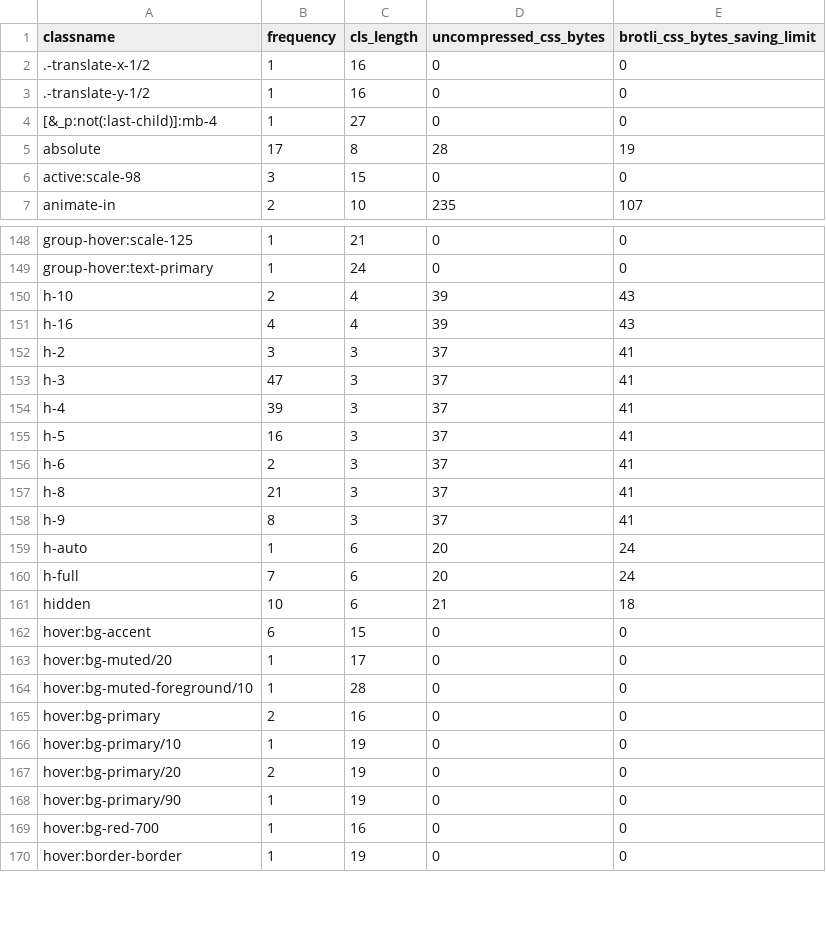
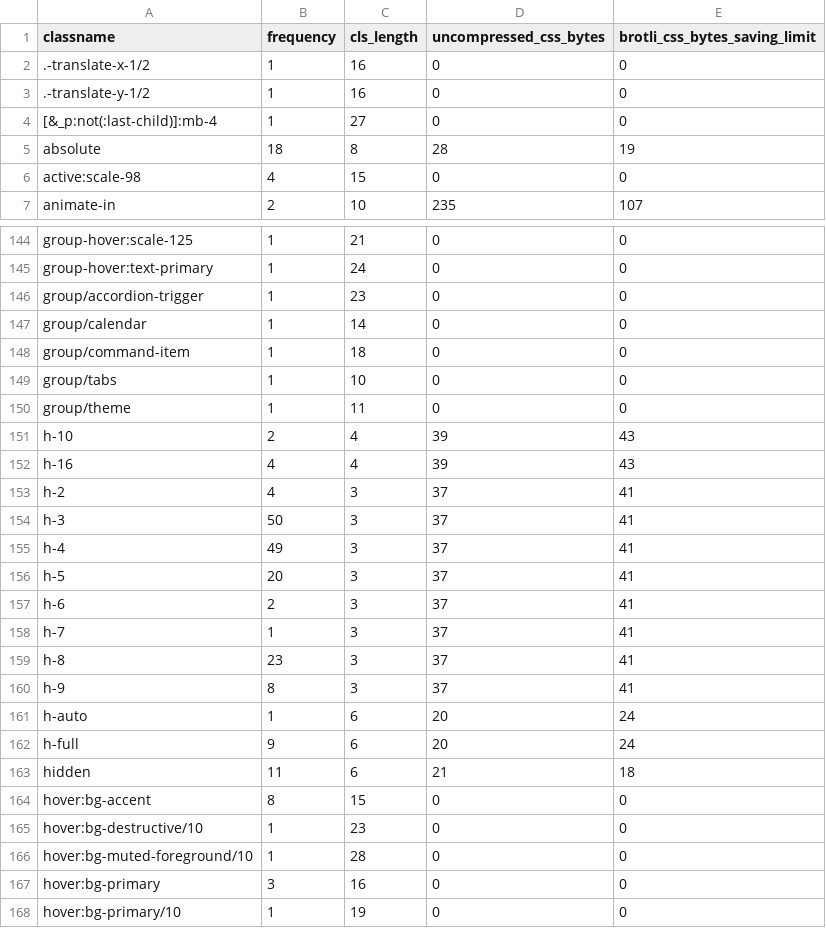
Before and after one commit to rsp-tech/rsp-web, a CSV file: classname-usage.csv, drawn as a sheet; only a part is shown, gaps mark what is left out; the shorter side is filled out with more unchanged rows; the diff covers the shown part only.

```diff
--- a/classname-usage.csv
+++ b/classname-usage.csv
@@ -4,4 +4,4 @@ classname,frequency,cls_length,uncompressed_css_bytes,brotli_css_bytes_saving_li
 [&_p:not(:last-child)]:mb-4,1,27,0,0
-absolute,17,8,28,19
-active:scale-98,3,15,0,0
+absolute,18,8,28,19
+active:scale-98,4,15,0,0
 animate-in,2,10,235,107
@@ -149,18 +145,24 @@ group-hover:scale-125,1,21,0,0
 group-hover:text-primary,1,24,0,0
+group/accordion-trigger,1,23,0,0
+group/calendar,1,14,0,0
+group/command-item,1,18,0,0
+group/tabs,1,10,0,0
+group/theme,1,11,0,0
 h-10,2,4,39,43
 h-16,4,4,39,43
-h-2,3,3,37,41
-h-3,47,3,37,41
-h-4,39,3,37,41
-h-5,16,3,37,41
+h-2,4,3,37,41
+h-3,50,3,37,41
+h-4,49,3,37,41
+h-5,20,3,37,41
 h-6,2,3,37,41
-h-8,21,3,37,41
+h-7,1,3,37,41
+h-8,23,3,37,41
 h-9,8,3,37,41
 h-auto,1,6,20,24
-h-full,7,6,20,24
-hidden,10,6,21,18
-hover:bg-accent,6,15,0,0
-hover:bg-muted/20,1,17,0,0
+h-full,9,6,20,24
+hidden,11,6,21,18
+hover:bg-accent,8,15,0,0
+hover:bg-destructive/10,1,23,0,0
 hover:bg-muted-foreground/10,1,28,0,0
-hover:bg-primary,2,16,0,0
+hover:bg-primary,3,16,0,0
 hover:bg-primary/10,1,19,0,0
```
Also changed, not shown: 6 added rows, 4 removed rows, 7 moved rows and 102 edited cells elsewhere in this file, 12 other files.
